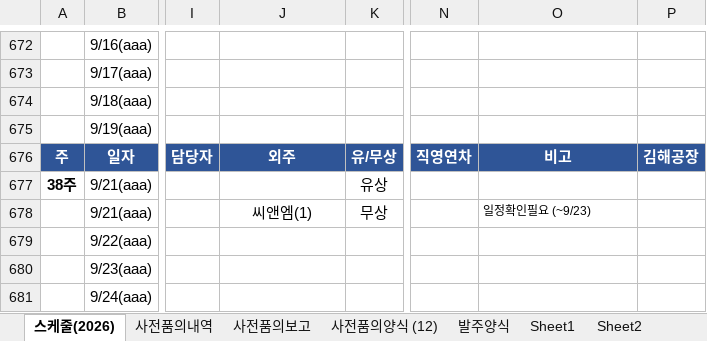
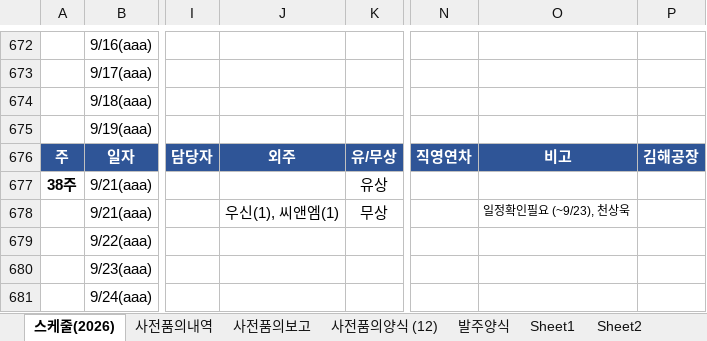
Before and after one commit to andaiga-create/weekly-schedule, an Excel workbook: as_claim_weekly.xlsx, sheet 스케줄(2026), drawn as a sheet; only a part is shown, gaps mark what is left out; values as stored, in another font and other column widths than the file's, no borders; table styles not drawn; the diff names each change by its address in the sheet, - before the commit and + after, or states it on an @@ line.

Commit message:
Auto update: 2026-09-09(수)  9:00:03.98

```diff
--- a/as_claim_weekly.xlsx (sheet 스케줄(2026))
+++ b/as_claim_weekly.xlsx (sheet 스케줄(2026))
-J678: 씨앤엠(1)
+J678: 우신(1), 씨앤엠(1)
-O678: 일정확인필요 (~9/23)
+O678: 일정확인필요 (~9/23), 천상욱
```
